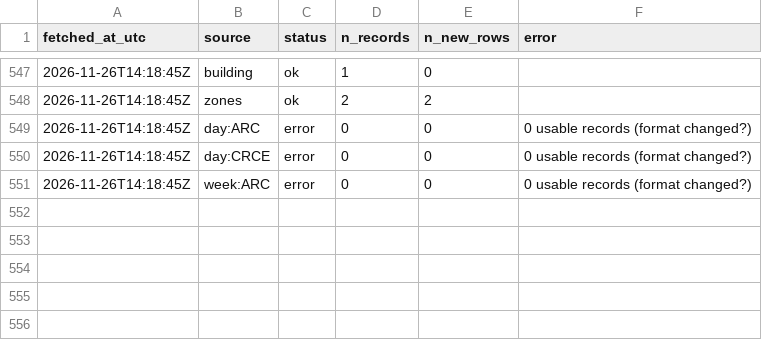
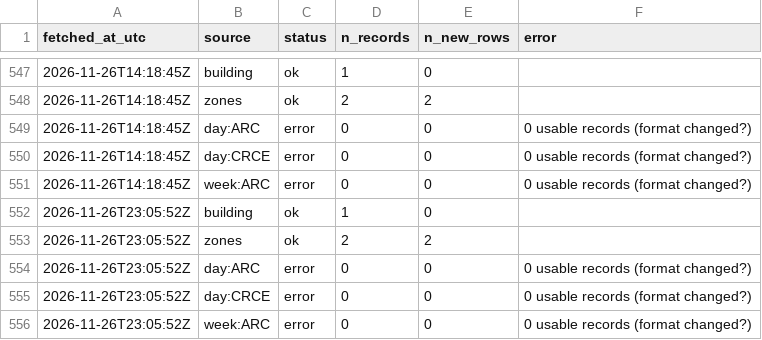
Before and after one commit to s4ndyz/crowd4cast, a CSV file: polls.csv, drawn as a sheet; only a part is shown, gaps mark what is left out; the diff names each change by its address in the sheet, - before the commit and + after, or states it on an @@ line.

Commit message:
data 2026-11-26T23:05Z

```diff
--- a/polls.csv
+++ b/polls.csv
+row 552: 2026-11-26T23:05:52Z | building | ok | 1 | 0
+row 553: 2026-11-26T23:05:52Z | zones | ok | 2 | 2
+row 554: 2026-11-26T23:05:52Z | day:ARC | error | 0 | 0 | 0 usable records (format changed?)
+row 555: 2026-11-26T23:05:52Z | day:CRCE | error | 0 | 0 | 0 usable records (format changed?)
+row 556: 2026-11-26T23:05:52Z | week:ARC | error | 0 | 0 | 0 usable records (format changed?)
```
Also changed, not shown: zones.csv.
